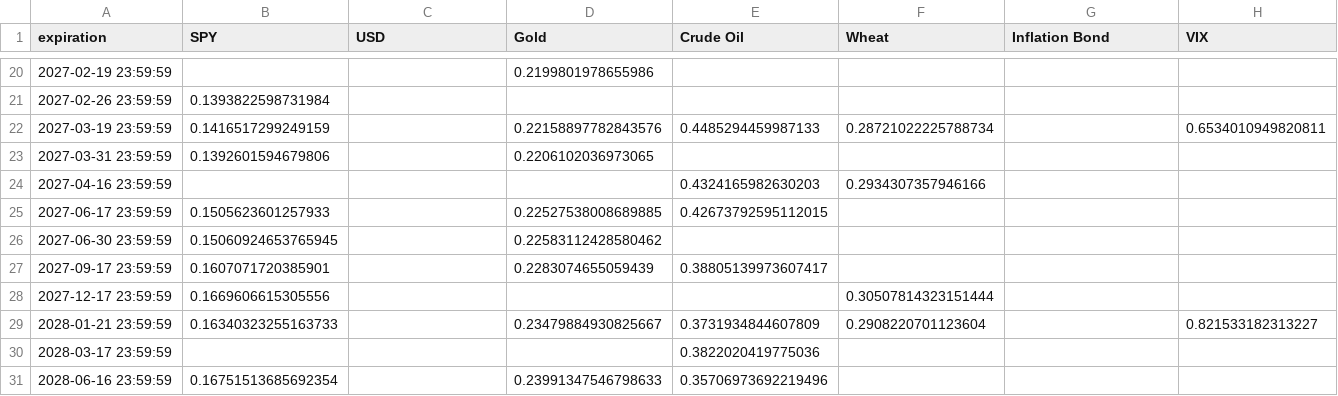
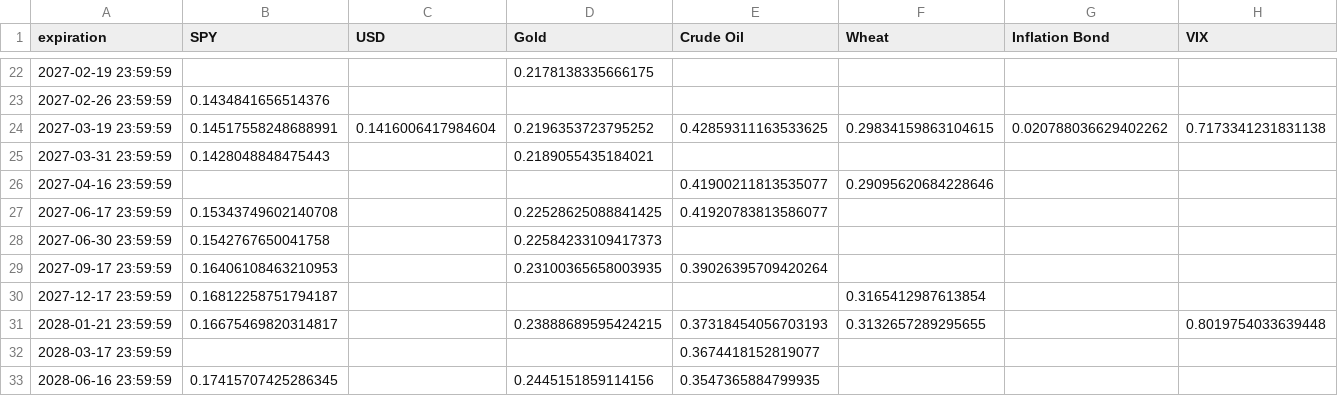
Before and after one commit to Gab1trs/Market-Dashboard, a CSV file: options/all_option_chains.csv, drawn as a sheet; only a part is shown, gaps mark what is left out; the diff covers the shown part only.

```diff
--- a/options/all_option_chains.csv
+++ b/options/all_option_chains.csv
@@ -20,12 +22,12 @@ expiration,SPY,USD,Gold,Crude Oil,Wheat,Inflation Bond,VIX
-2027-02-19 23:59:59,,,0.2199801978655986,,,,
-2027-02-26 23:59:59,0.1393822598731984,,,,,,
-2027-03-19 23:59:59,0.1416517299249159,,0.22158897782843576,0.4485294459987133,0.28721022225788734,,0.6534010949820811
-2027-03-31 23:59:59,0.1392601594679806,,0.2206102036973065,,,,
-2027-04-16 23:59:59,,,,0.4324165982630203,0.2934307357946166,,
-2027-06-17 23:59:59,0.1505623601257933,,0.22527538008689885,0.42673792595112015,,,
-2027-06-30 23:59:59,0.15060924653765945,,0.22583112428580462,,,,
-2027-09-17 23:59:59,0.1607071720385901,,0.2283074655059439,0.38805139973607417,,,
-2027-12-17 23:59:59,0.1669606615305556,,,,0.30507814323151444,,
-2028-01-21 23:59:59,0.16340323255163733,,0.23479884930825667,0.3731934844607809,0.2908220701123604,,0.821533182313227
-2028-03-17 23:59:59,,,,0.3822020419775036,,,
-2028-06-16 23:59:59,0.16751513685692354,,0.23991347546798633,0.35706973692219496,,,
+2027-02-19 23:59:59,,,0.2178138335666175,,,,
+2027-02-26 23:59:59,0.1434841656514376,,,,,,
+2027-03-19 23:59:59,0.14517558248688991,0.1416006417984604,0.2196353723795252,0.42859311163533625,0.29834159863104615,0.020788036629402262,0.7173341231831138
+2027-03-31 23:59:59,0.1428048848475443,,0.2189055435184021,,,,
+2027-04-16 23:59:59,,,,0.41900211813535077,0.29095620684228646,,
+2027-06-17 23:59:59,0.15343749602140708,,0.22528625088841425,0.41920783813586077,,,
+2027-06-30 23:59:59,0.1542767650041758,,0.22584233109417373,,,,
+2027-09-17 23:59:59,0.16406108463210953,,0.23100365658003935,0.39026395709420264,,,
+2027-12-17 23:59:59,0.16812258751794187,,,,0.3165412987613854,,
+2028-01-21 23:59:59,0.16675469820314817,,0.23888689595424215,0.37318454056703193,0.3132657289295655,,0.8019754033639448
+2028-03-17 23:59:59,,,,0.3674418152819077,,,
+2028-06-16 23:59:59,0.17415707425286345,,0.2445151859114156,0.3547365884799935,,,
```
Also changed, not shown: 3 added rows, 1 removed row and 66 edited cells elsewhere in this file, data/SPY_data.csv, data/all_assets_prices.csv, 41 other files.
